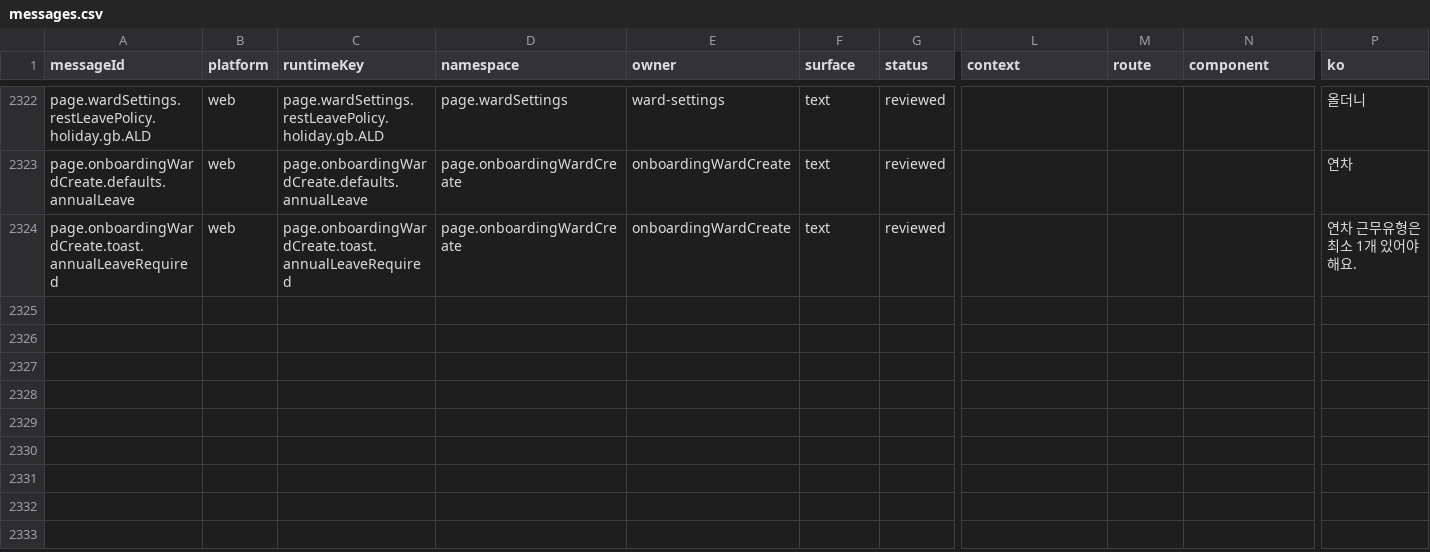
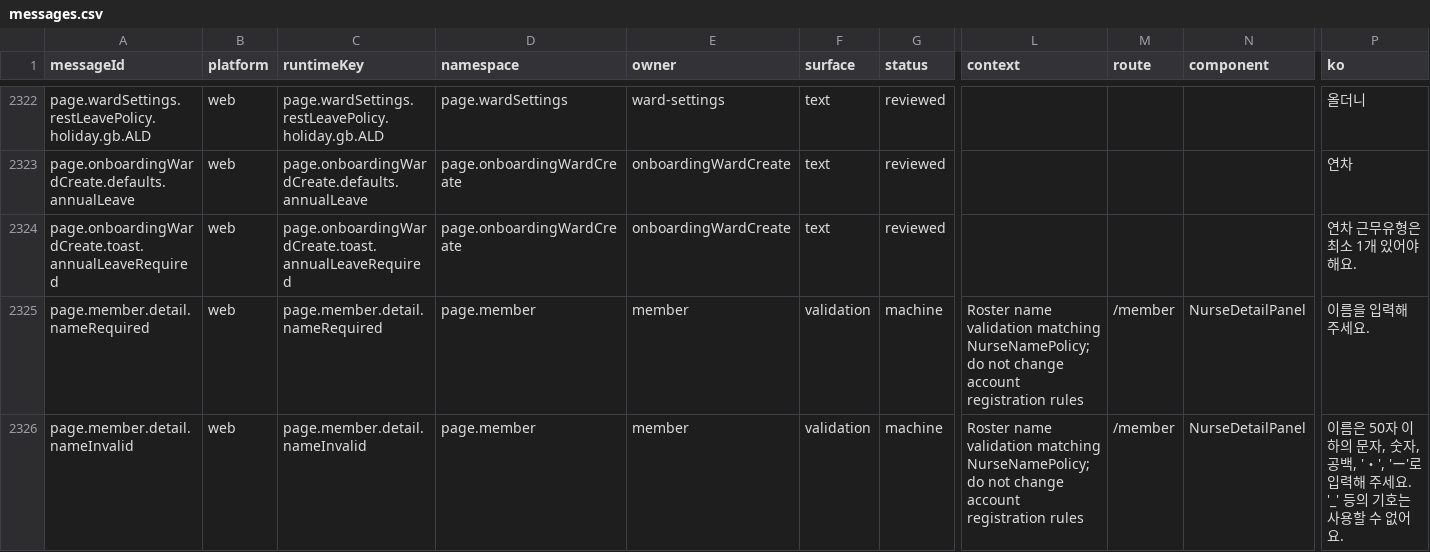
Before and after one commit to gom-3/dutying-web-ai, a CSV file: apps/app/i18n/catalog/messages.csv, drawn as a sheet; only a part is shown, gaps mark what is left out; rows hold the shown columns only; the diff names each change by its address in the sheet, - before the commit and + after, or states it on an @@ line.

Commit message:
fix: validate roster names before saving nurse details

```diff
--- a/apps/app/i18n/catalog/messages.csv
+++ b/apps/app/i18n/catalog/messages.csv
+row 2325: page.member.detail.nameRequired | web | page.member.detail.nameRequired | page.member | member | validation | machine | Roster name validation matching NurseNamePolicy; do not change account registration rules | /member | NurseDetailPanel | 이름을 입력해 주세요.
+row 2326: page.member.detail.nameInvalid | web | page.member.detail.nameInvalid | page.member | member | validation | machine | Roster name validation matching NurseNamePolicy; do not change account registration rules | /member | NurseDetailPanel | 이름은 50자 이하의 문자, 숫자, 공백, '・', 'ー'로 입력해 주세요. '_' 등의 기호는 사용할 수 없어요.
```
Also changed, not shown: 8 other files.
